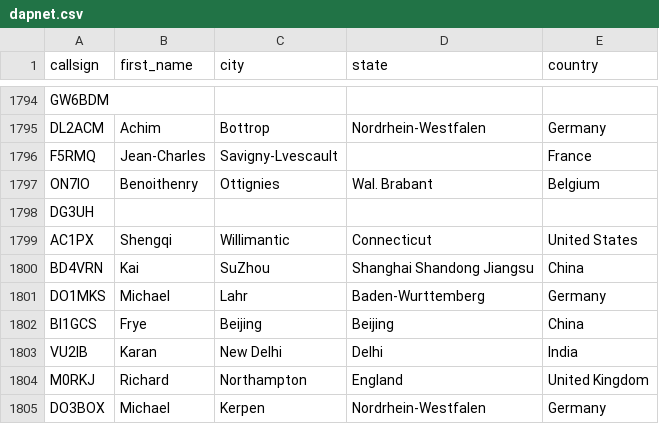
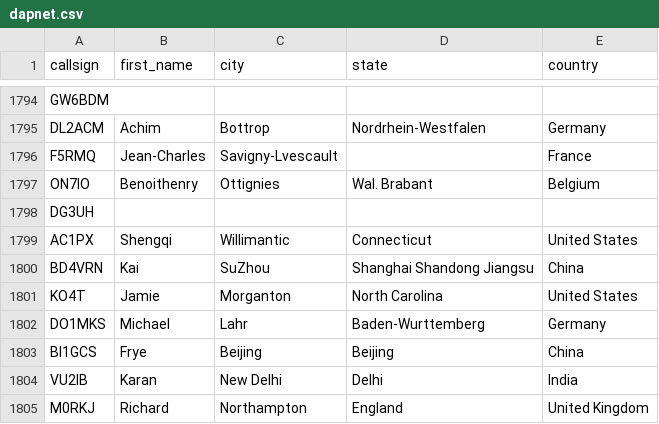
Before and after one commit to DMR-Database/dmr-database-appdata, a CSV file: dapnet.csv, drawn as a sheet; only a part is shown, gaps mark what is left out; the shorter side is filled out with more unchanged rows; the diff names each change by its address in the sheet, - before the commit and + after, or states it on an @@ line.

```diff
--- a/dapnet.csv
+++ b/dapnet.csv
+row 1801: KO4T | Jamie | Morganton | North Carolina | United States
```
Also changed, not shown: 1 other file.
